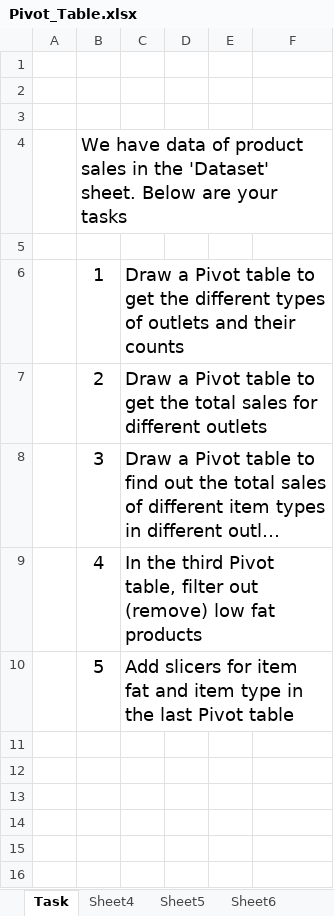
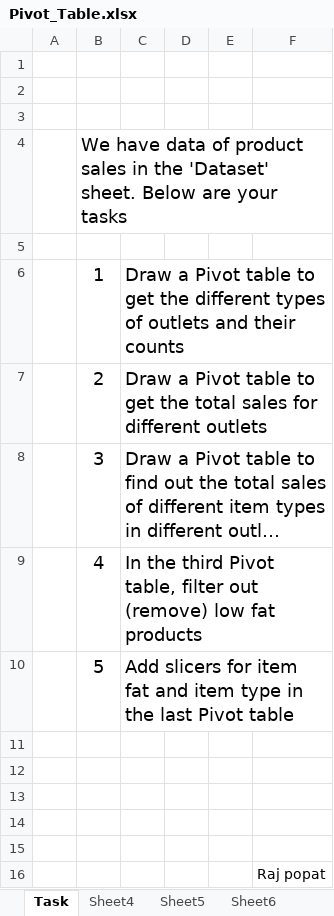
Before and after one commit to idealistraj09/startech, an Excel workbook: Pivot_Table.xlsx, sheet Task, drawn as a sheet; long unchanged cells end in …; values as stored, in another font and other column widths than the file's, no borders; the diff names each change by its address in the sheet, - before the commit and + after, or states it on an @@ line.

```diff
--- a/Pivot_Table.xlsx (sheet Task)
+++ b/Pivot_Table.xlsx (sheet Task)
+row 11: (empty)
+row 12: (empty)
+row 13: (empty)
+row 14: (empty)
+row 15: (empty)
+row 16:  |  |  |  |  | Raj popat
```
Also changed, not shown: sheet Sheet10, charts or pictures, Financial Dashboard.xlsx, 1 other file.
